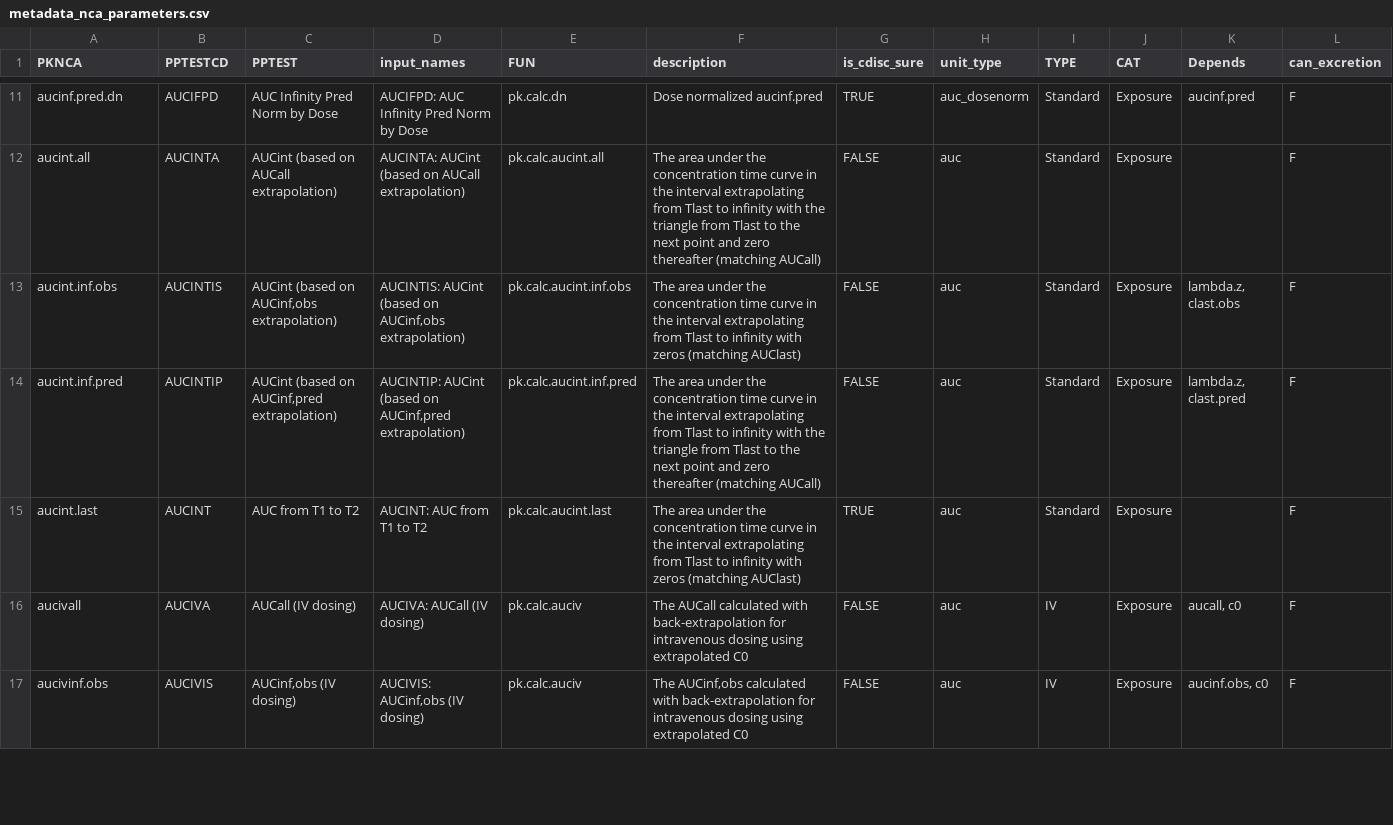
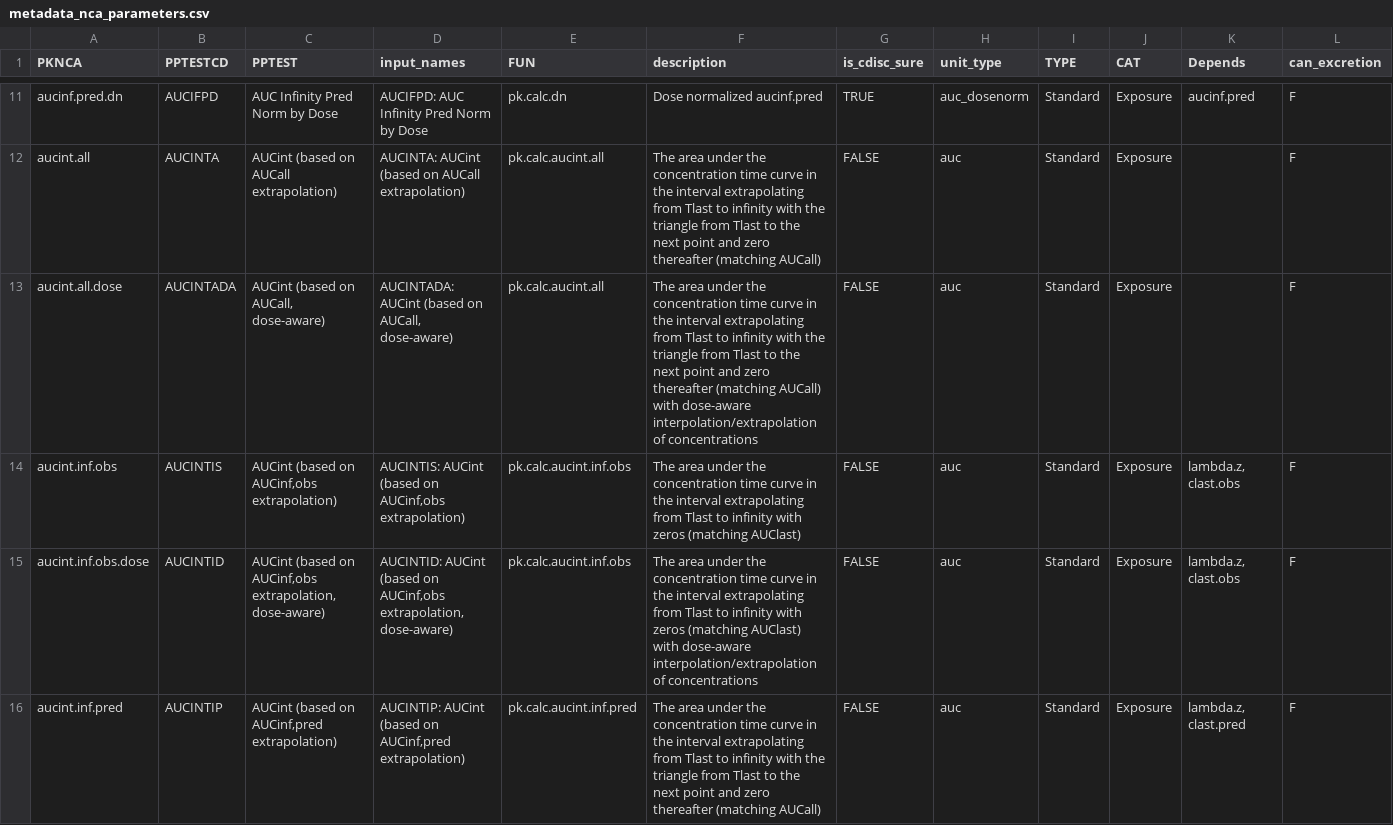
Before and after one commit to pharmaverse/aNCA, a CSV file: data-raw/metadata_nca_parameters.csv, drawn as a sheet; only a part is shown, gaps mark what is left out; the shorter side is filled out with more unchanged rows; rows hold the shown columns only; the diff covers the shown part only; the diff names each change by its address in the sheet, - before the commit and + after, or states it on an @@ line.

Commit message:
revert: restore dose-aware AUCint parameters
Reverts the deletion of dose-aware parameters. They will be renamed
and consolidated via PPANMETH in the next commit instead.

Co-authored-by: Ona <no-reply@ona.com>

```diff
--- a/data-raw/metadata_nca_parameters.csv
+++ b/data-raw/metadata_nca_parameters.csv
+row 13: aucint.all.dose | AUCINTADA | AUCint (based on AUCall, dose-aware) | AUCINTADA: AUCint (based on AUCall, dose-aware) | pk.calc.aucint.all | The area under the concentration time curve in the interval extrapolating from Tlast to infinity with the triangle from Tlast to the next point and zero thereafter (matching AUCall) with dose-aware interpolation/extrapolation of concentrations | FALSE | auc | Standard | Exposure |  | F
+row 15: aucint.inf.obs.dose | AUCINTID | AUCint (based on AUCinf,obs extrapolation, dose-aware) | AUCINTID: AUCint (based on AUCinf,obs extrapolation, dose-aware) | pk.calc.aucint.inf.obs | The area under the concentration time curve in the interval extrapolating from Tlast to infinity with zeros (matching AUClast) with dose-aware interpolation/extrapolation of concentrations | FALSE | auc | Standard | Exposure | lambda.z, clast.obs | F
```
Also changed, not shown: 2 added rows elsewhere in this file, 1 other file.
